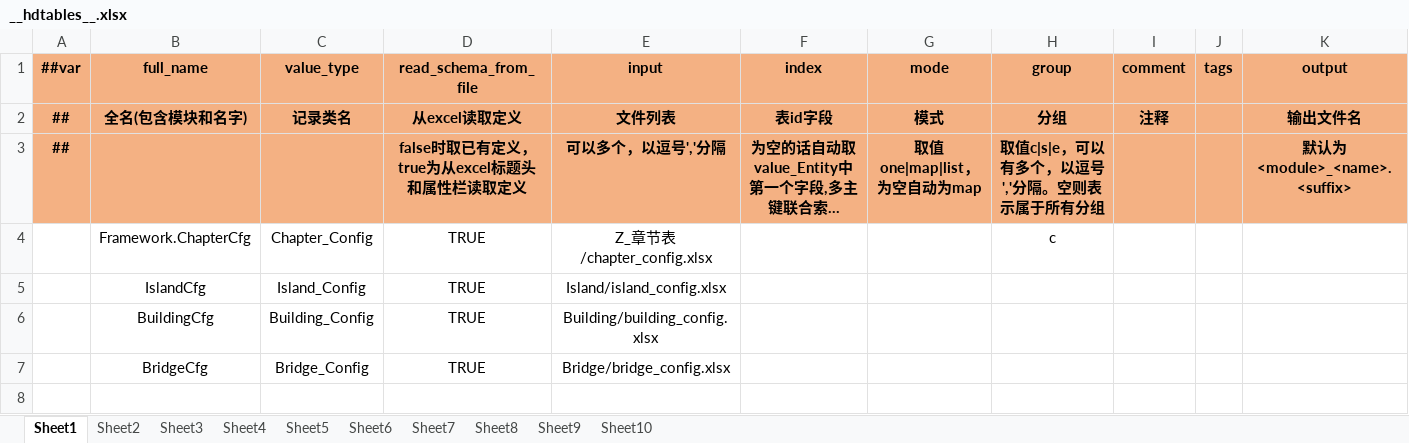
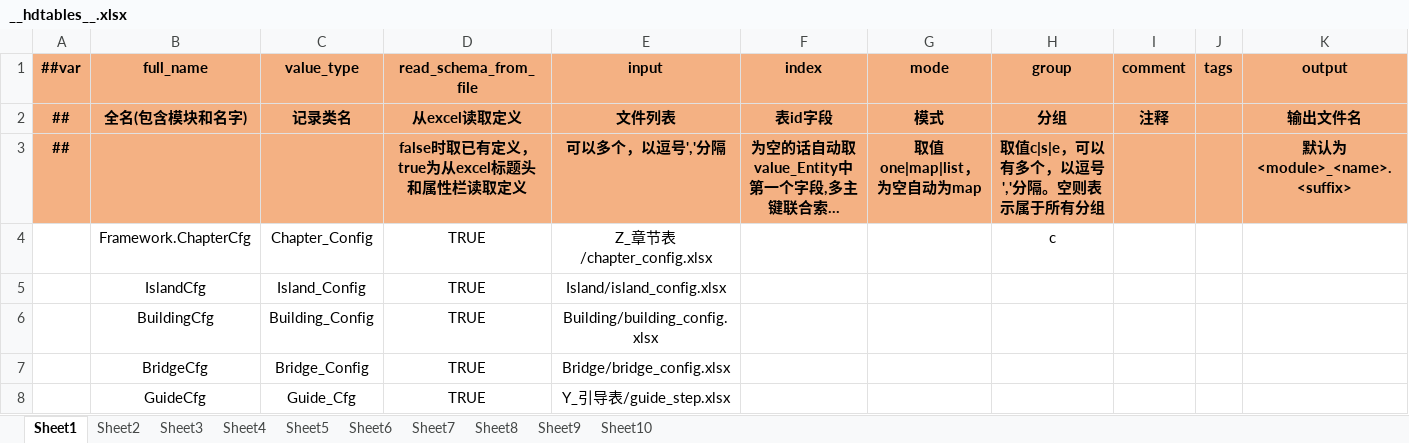
Before and after one commit to leonsirui/AI-Unity-Framework, an Excel workbook: LubanTools/DesignerConfigs/Datas/__hdtables__.xlsx, sheet Sheet1, drawn as a sheet; long unchanged cells end in …; values as stored, in another font and other column widths than the file's, no borders; the diff names each change by its address in the sheet, - before the commit and + after, or states it on an @@ line.

```diff
--- a/LubanTools/DesignerConfigs/Datas/__hdtables__.xlsx (sheet Sheet1)
+++ b/LubanTools/DesignerConfigs/Datas/__hdtables__.xlsx (sheet Sheet1)
+row 8:  | GuideCfg | Guide_Cfg | TRUE | Y_引导表/guide_step.xlsx
```
Also changed, not shown: LubanTools/DesignerConfigs/Datas/__enums_client__.xlsx, 21 other files.
